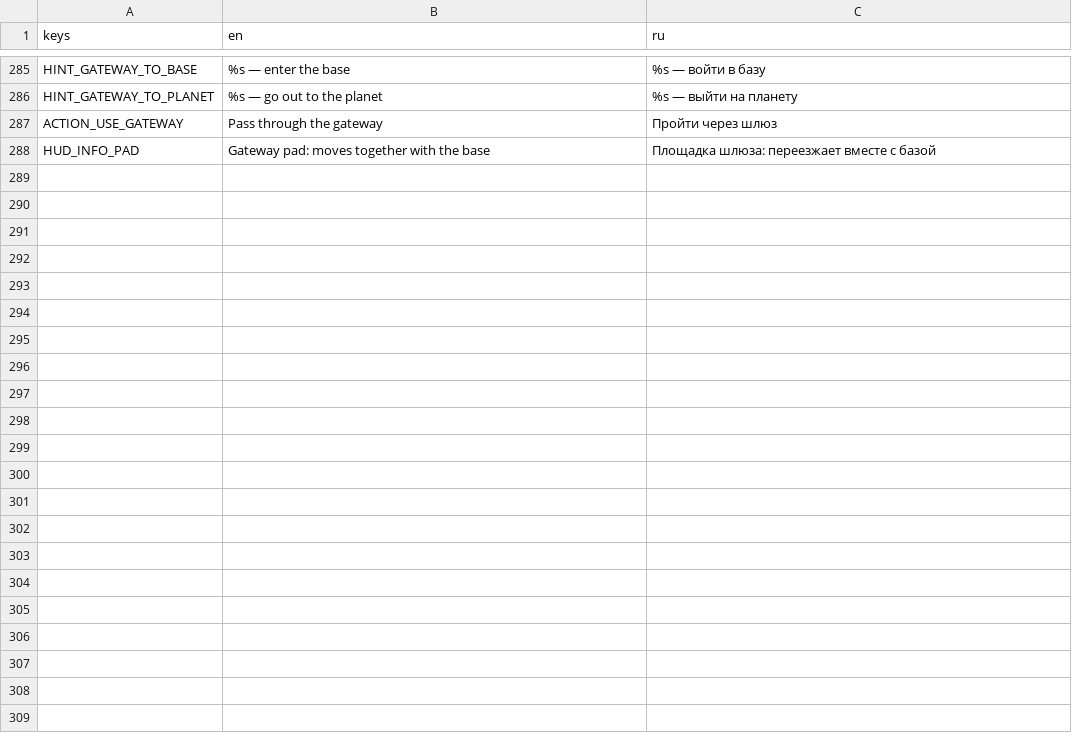
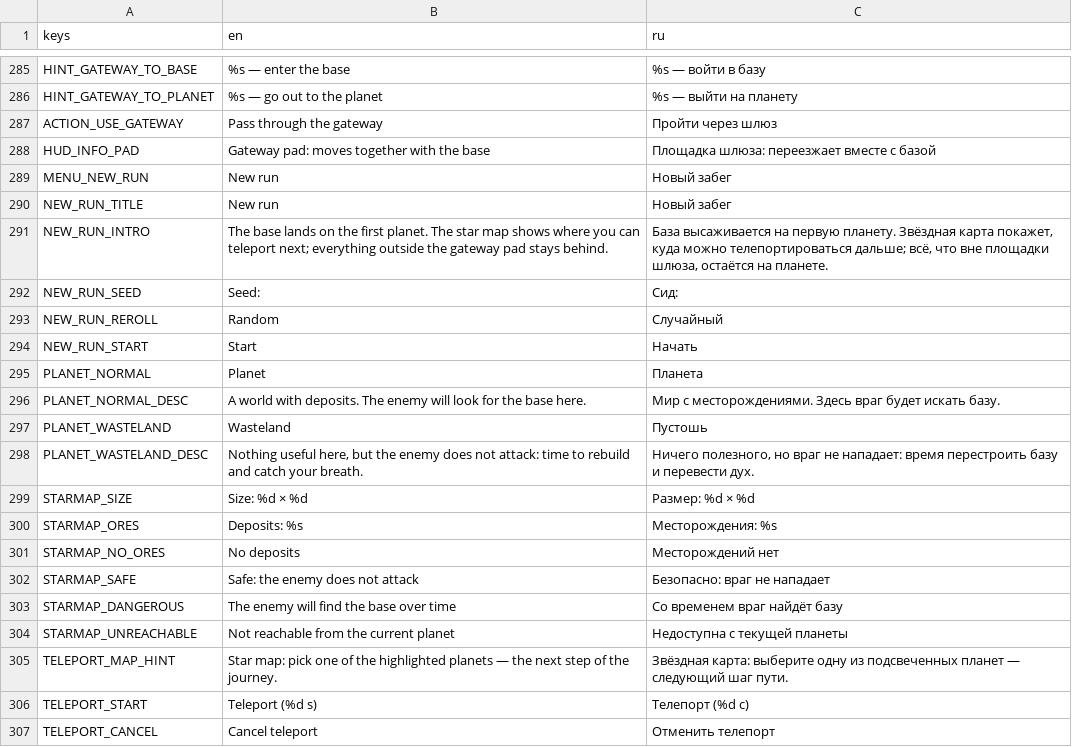
Before and after one commit to AristoCraft-42/WarpFactor, a CSV file: i18n/strings.csv, drawn as a sheet; only a part is shown, gaps mark what is left out; the diff covers the shown part only; the diff names each change by its address in the sheet, - before the commit and + after, or states it on an @@ line.

```diff
--- a/i18n/strings.csv
+++ b/i18n/strings.csv
+row 289: MENU_NEW_RUN | New run | Новый забег
+row 290: NEW_RUN_TITLE | New run | Новый забег
+row 291: NEW_RUN_INTRO | The base lands on the first planet. The star map shows where you can teleport next; everything outside the gateway pad stays behind. | База высаживается на первую планету. Звёздная карта покажет, куда можно телепортироваться дальше; всё, что вне площадки шлюза, остаётся на планете.
+row 292: NEW_RUN_SEED | Seed: | Сид:
+row 293: NEW_RUN_REROLL | Random | Случайный
+row 294: NEW_RUN_START | Start | Начать
+row 295: PLANET_NORMAL | Planet | Планета
+row 296: PLANET_NORMAL_DESC | A world with deposits. The enemy will look for the base here. | Мир с месторождениями. Здесь враг будет искать базу.
+row 297: PLANET_WASTELAND | Wasteland | Пустошь
+row 298: PLANET_WASTELAND_DESC | Nothing useful here, but the enemy does not attack: time to rebuild and catch your breath. | Ничего полезного, но враг не нападает: время перестроить базу и перевести дух.
+row 299: STARMAP_SIZE | Size: %d × %d | Размер: %d × %d
+row 300: STARMAP_ORES | Deposits: %s | Месторождения: %s
+row 301: STARMAP_NO_ORES | No deposits | Месторождений нет
+row 302: STARMAP_SAFE | Safe: the enemy does not attack | Безопасно: враг не нападает
+row 303: STARMAP_DANGEROUS | The enemy will find the base over time | Со временем враг найдёт базу
+row 304: STARMAP_UNREACHABLE | Not reachable from the current planet | Недоступна с текущей планеты
+row 305: TELEPORT_MAP_HINT | Star map: pick one of the highlighted planets — the next step of the journey. | Звёздная карта: выберите одну из подсвеченных планет — следующий шаг пути.
+row 306: TELEPORT_START | Teleport (%d s) | Телепорт (%d с)
+row 307: TELEPORT_CANCEL | Cancel teleport | Отменить телепорт
```
Also changed, not shown: 13 added rows and 13 edited cells elsewhere in this file, 53 other files.
